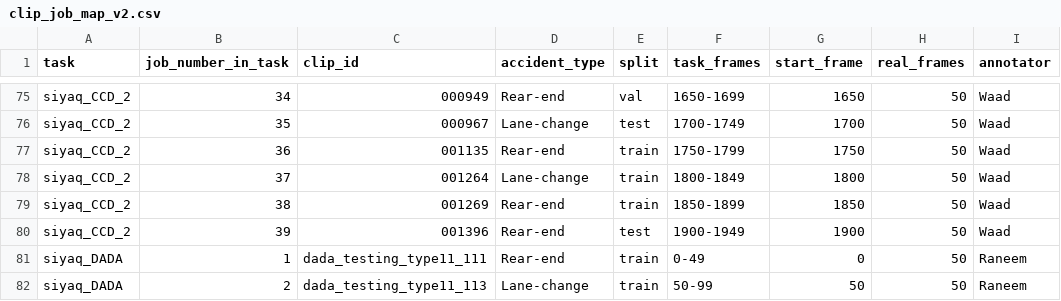
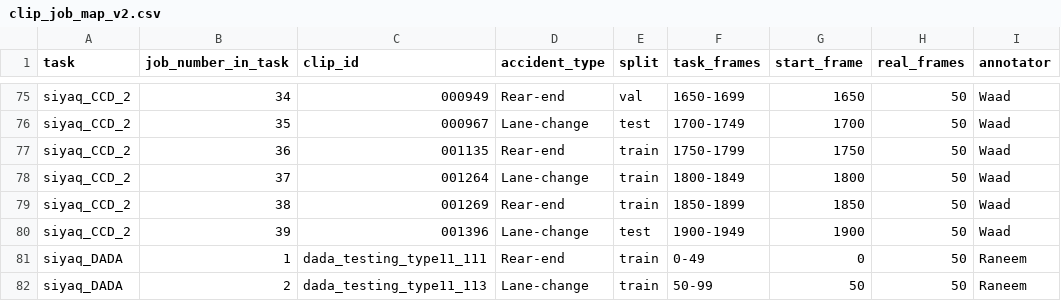
Before and after one commit to lama-a1/2026-GP1-27, a CSV file: data/dataset/clip_job_map_v2.csv, drawn as a sheet; only a part is shown, gaps mark what is left out; the diff names each change by its address in the sheet, - before the commit and + after, or states it on an @@ line.

```diff
--- a/data/dataset/clip_job_map_v2.csv
+++ b/data/dataset/clip_job_map_v2.csv
-D80 (accident_type): Rear-end
+D80 (accident_type): Lane-change
```
Also changed, not shown: data/dataset/dataset_index.csv, 11 other files.
